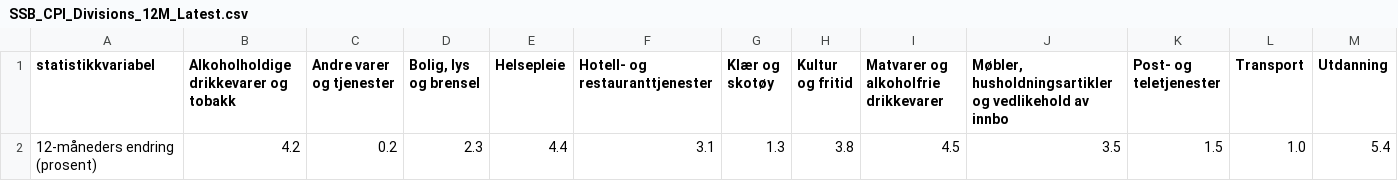
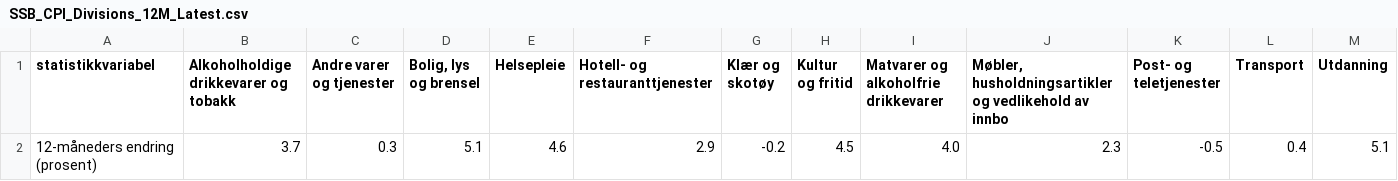
Before and after one commit to Qery-Data/Inflation-Europe, a CSV file: data/SSB_CPI_Divisions_12M_Latest.csv, drawn as a sheet; removed rows and columns are numbered as before the commit, all else as after; the diff names each change by its address in the sheet, - before the commit and + after, or states it on an @@ line.

```diff
--- a/data/SSB_CPI_Divisions_12M_Latest.csv
+++ b/data/SSB_CPI_Divisions_12M_Latest.csv
-row 2: 12-måneders endring (prosent) | 4.2 | 0.2 | 2.3 | 4.4 | 3.1 | 1.3 | 3.8 | 4.5 | 3.5 | 1.5 | 1.0 | 5.4
+row 2: 12-måneders endring (prosent) | 3.7 | 0.3 | 5.1 | 4.6 | 2.9 | -0.2 | 4.5 | 4.0 | 2.3 | -0.5 | 0.4 | 5.1
```
Also changed, not shown: data/SSB_CPI_Groups_12M_Last10y.csv, data/SSB_CPI_Items_Item_Groups_12M_Last10y.csv, 5 other files.
